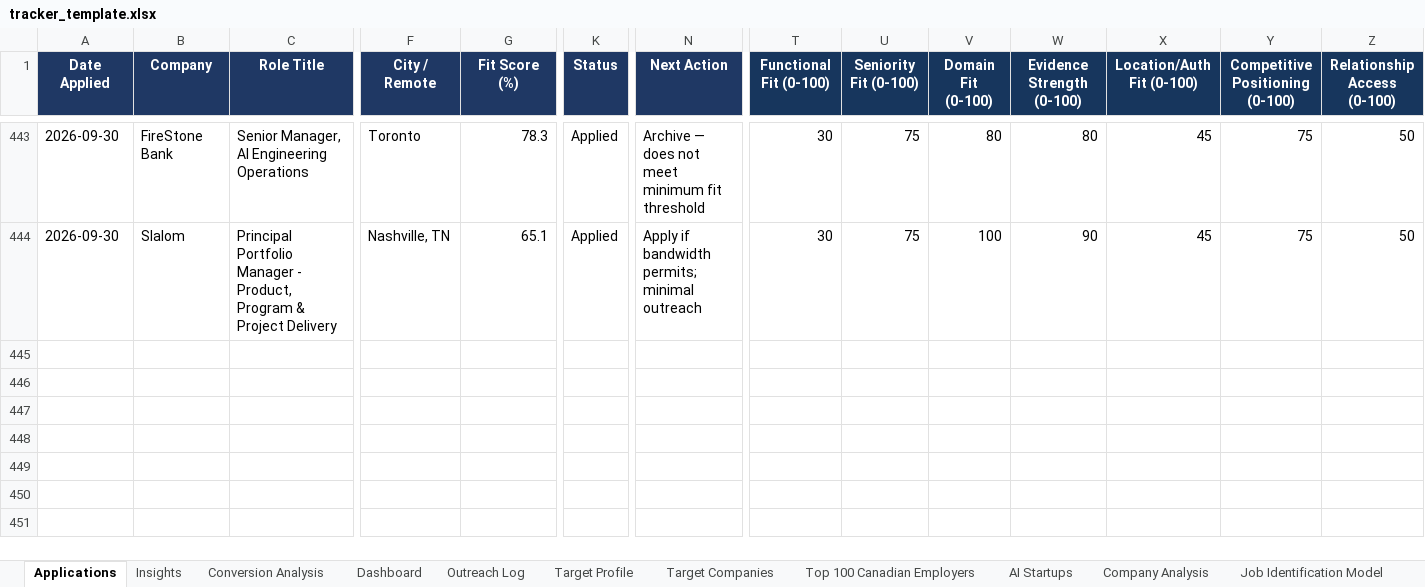
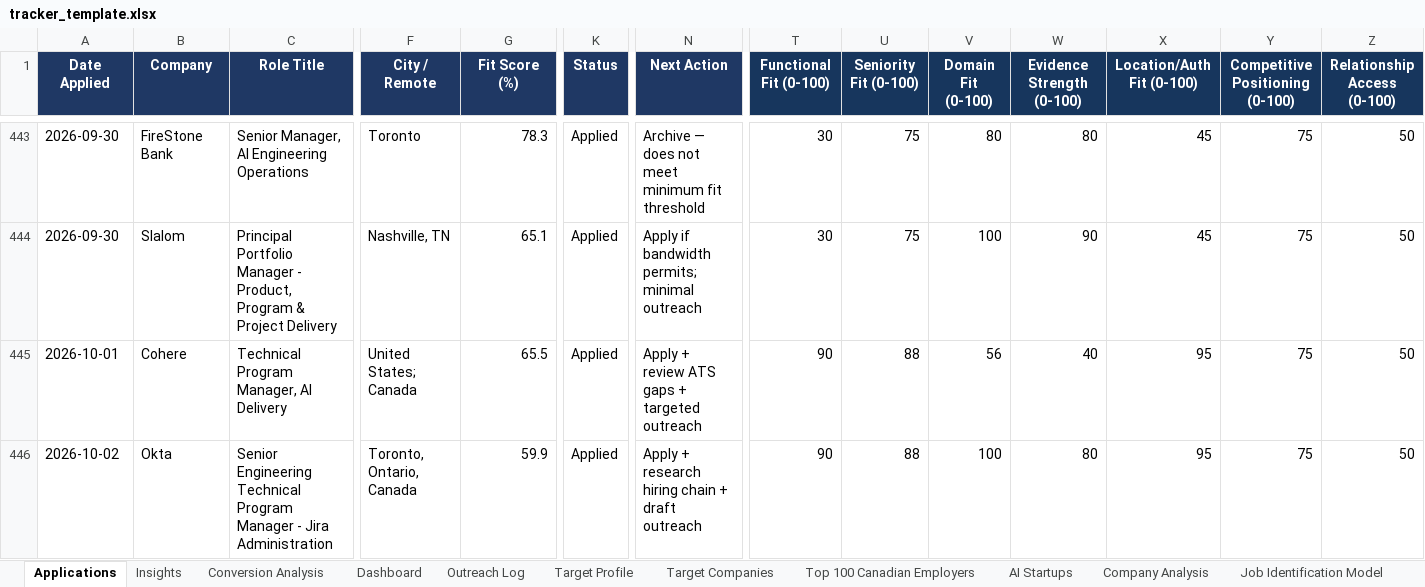
Before and after one commit to eshchet70/Job-Agent-, an Excel workbook: data/tracker_template.xlsx, sheet Applications, drawn as a sheet; only a part is shown, gaps mark what is left out; values as stored, in another font and other column widths than the file's, no borders; conditional formats not drawn; rows hold the shown columns only; the diff names each change by its address in the sheet, - before the commit and + after, or states it on an @@ line.

Commit message:
feat: add Coordinator, Contacts, Submission, and Interview Agents with full UI integration
- Add CoordinatorAgent and JobQueue for human-in-the-loop lifecycle management
- Add ContactsAgent for discovering recruiters and hiring managers
- Add SubmissionAgent with ATS detection, dry-run profile checks, and confirmation
- Add InterviewAgent with round logging, verification, and AI assessment
- Integrate complete Coordinator screen, Gate 1-3 workflows, and Interview Tracker into Streamlit
- Unify strategic fit scoring between Scout, Comparison, and Full Analysis
- Add unit tests for Coordinator queue and entry properties

```diff
--- a/data/tracker_template.xlsx (sheet Applications)
+++ b/data/tracker_template.xlsx (sheet Applications)
+row 445: 2026-10-01 | Cohere | Technical Program Manager, AI Delivery | United States; Canada | 65.5 | Applied | Apply + review ATS gaps + targeted outreach | 90 | 88 | 56 | 40 | 95 | 75 | 50
+row 446: 2026-10-02 | Okta | Senior Engineering Technical Program Manager - Jira Administration | Toronto, Ontario, Canada | 59.9 | Applied | Apply + research hiring chain + draft outreach | 90 | 88 | 100 | 80 | 95 | 75 | 50
```
Also changed, not shown: 14 other files.
